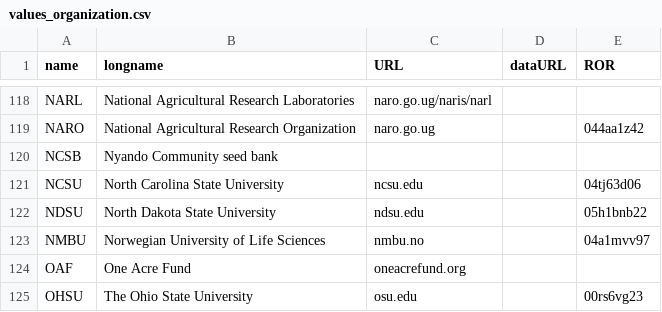
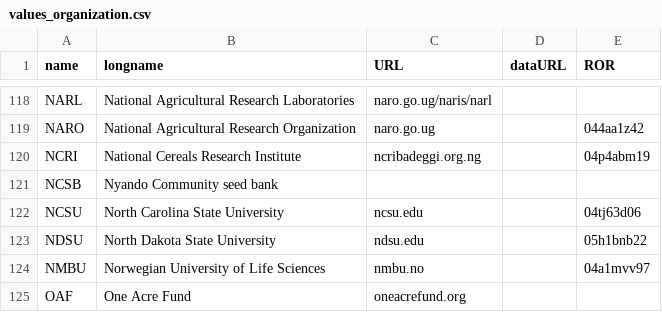
Before and after one commit to controvoc/terminag, a CSV file: values/values_organization.csv, drawn as a sheet; only a part is shown, gaps mark what is left out; the shorter side is filled out with more unchanged rows.

```diff
--- a/values/values_organization.csv
+++ b/values/values_organization.csv
@@ -119,2 +119,3 @@ NARL,National Agricultural Research Laboratories,naro.go.ug/naris/narl,,
 NARO,National Agricultural Research Organization,naro.go.ug,,044aa1z42
+NCRI,National Cereals Research Institute,ncribadeggi.org.ng,,04p4abm19
 NCSB,Nyando Community seed bank,,,
```
Also changed, not shown: variables/variables_crop_chemistry.csv.
